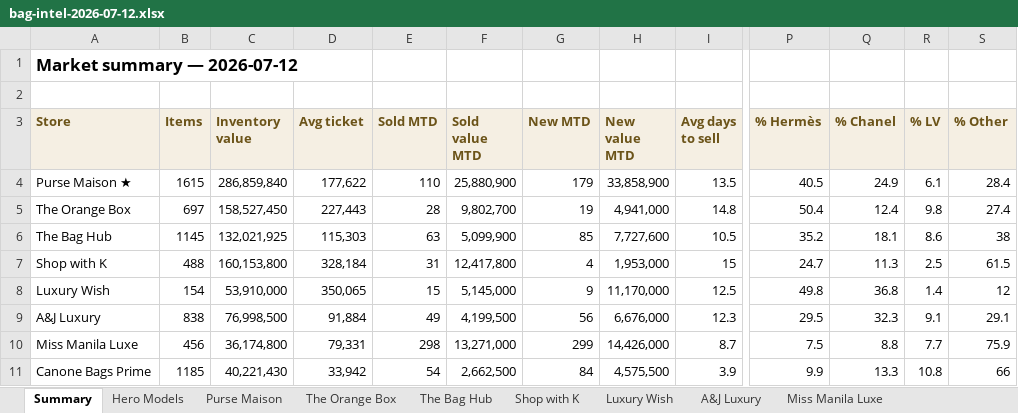
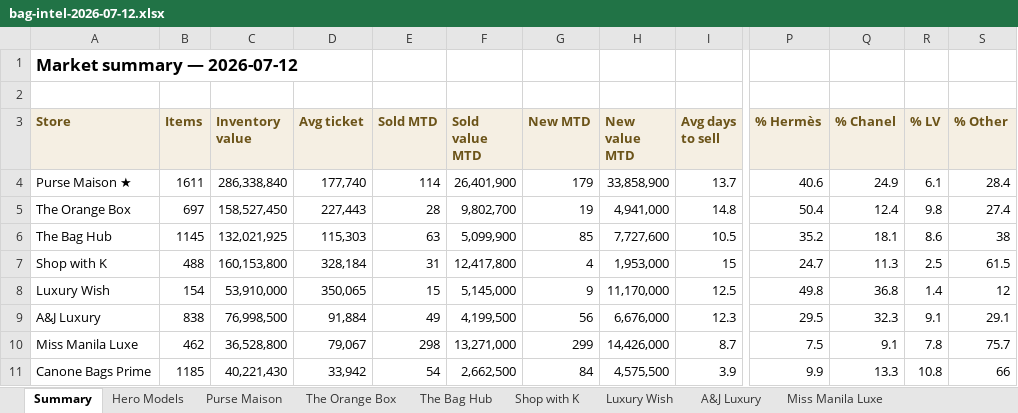
Before and after one commit to rbbincal-cpu/bag-intel, an Excel workbook: exports/bag-intel-2026-07-12.xlsx, sheet Summary, drawn as a sheet; only a part is shown, gaps mark what is left out; values as stored, in another font and other column widths than the file's, no borders; the diff names each change by its address in the sheet, - before the commit and + after, or states it on an @@ line.

```diff
--- a/exports/bag-intel-2026-07-12.xlsx (sheet Summary)
+++ b/exports/bag-intel-2026-07-12.xlsx (sheet Summary)
-B4 (Items): 1615
+B4 (Items): 1611
-C4 (Inventory value): 286,859,840
+C4 (Inventory value): 286,338,840
-D4 (Avg ticket): 177,622
+D4 (Avg ticket): 177,740
-E4 (Sold MTD): 110
+E4 (Sold MTD): 114
-F4 (Sold value MTD): 25,880,900
+F4 (Sold value MTD): 26,401,900
-I4 (Avg days to sell): 13.5
+I4 (Avg days to sell): 13.7
-P4 (% Hermès): 40.5
+P4 (% Hermès): 40.6
-B10 (Items): 456
+B10 (Items): 462
-C10 (Inventory value): 36,174,800
+C10 (Inventory value): 36,528,800
-D10 (Avg ticket): 79,331
+D10 (Avg ticket): 79,067
-Q10 (% Chanel): 8.8
+Q10 (% Chanel): 9.1
-R10 (% LV): 7.7
+R10 (% LV): 7.8
-S10 (% Other): 75.9
+S10 (% Other): 75.7
```
Also changed, not shown: sheet Purse Maison, sheet Miss Manila Luxe, 2 other files.
